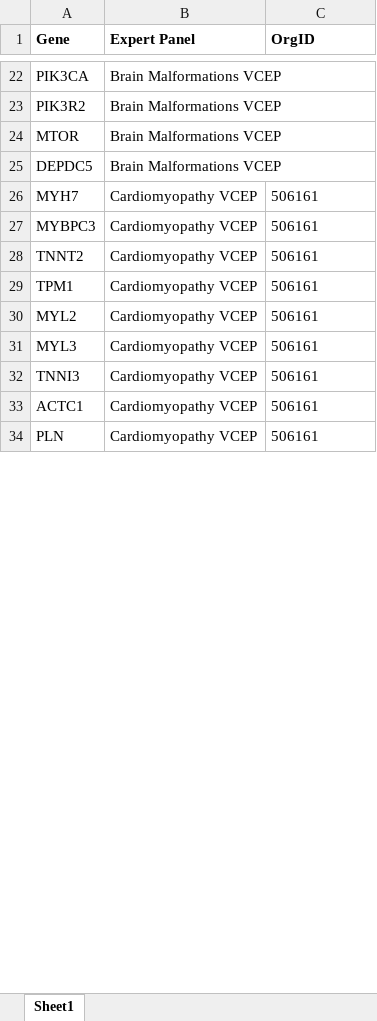
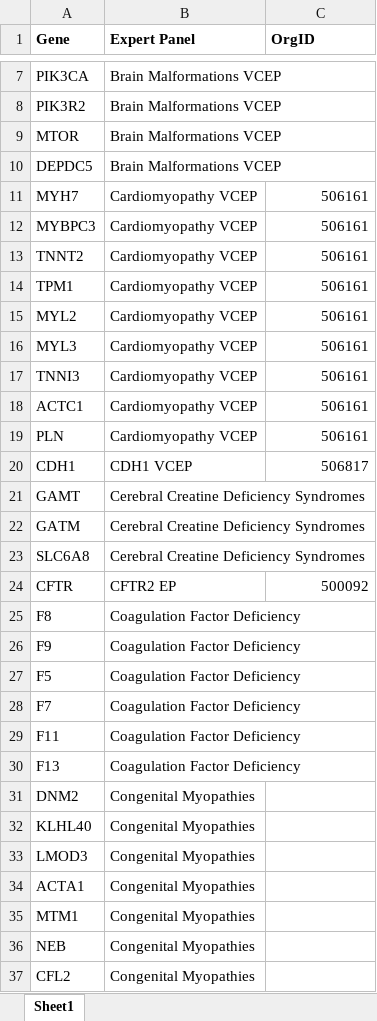
Before and after one commit to clingen-data-model/clinvar-ep-reports, an Excel workbook: EP_GeneList.xlsx, sheet Sheet1, drawn as a sheet; only a part is shown, gaps mark what is left out; values as stored, in another font and other column widths than the file's, no borders; addresses are those after the commit; the diff covers the shown part only; the diff names each change by its address in the sheet, - before the commit and + after, or states it on an @@ line.

```diff
--- a/EP_GeneList.xlsx (sheet Sheet1)
+++ b/EP_GeneList.xlsx (sheet Sheet1)
-C11:C19 alignment: left
+C11:C19 alignment: right
@@ row 18 moved to row 20: CDH1 @@
+row 21: GAMT | Cerebral Creatine Deficiency Syndromes
+row 22: GATM | Cerebral Creatine Deficiency Syndromes
+row 23: SLC6A8 | Cerebral Creatine Deficiency Syndromes
@@ row 20 moved to row 24: CFTR @@
+row 25: F8 | Coagulation Factor Deficiency
+row 26: F9 | Coagulation Factor Deficiency
+row 27: F5 | Coagulation Factor Deficiency
+row 28: F7 | Coagulation Factor Deficiency
+row 29: F11 | Coagulation Factor Deficiency
+row 30: F13 | Coagulation Factor Deficiency
+row 31: DNM2 | Congenital Myopathies
+row 32: KLHL40 | Congenital Myopathies
+row 33: LMOD3 | Congenital Myopathies
+row 34: ACTA1 | Congenital Myopathies
+row 35: MTM1 | Congenital Myopathies
+row 36: NEB | Congenital Myopathies
+row 37: CFL2 | Congenital Myopathies
```
Also changed, not shown: 129 added rows, 18 removed rows, 29 moved rows and cell formats elsewhere in this sheet.
